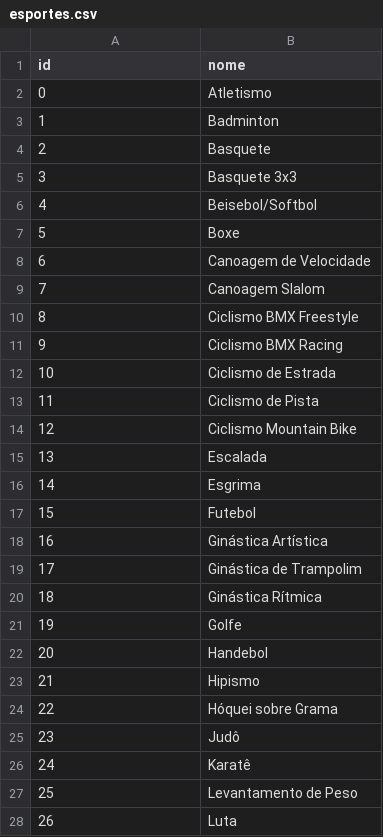
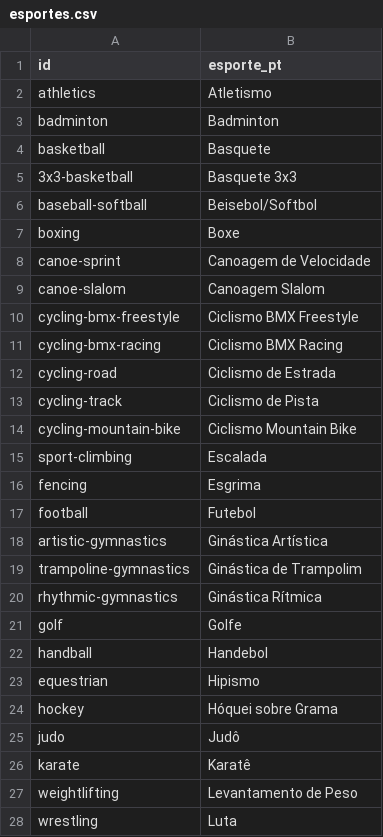
Before and after one commit to JevsJevs/Software-Engineering---MC656-2024-1s, a CSV file: backend/scrapping/esportes.csv, drawn as a sheet; only a part is shown; the diff covers the shown part only.

Commit message:
feat:aggregate event and sports data

```diff
--- a/backend/scrapping/esportes.csv
+++ b/backend/scrapping/esportes.csv
@@ -1,28 +1,28 @@
-id,nome
-0,Atletismo
-1,Badminton
-2,Basquete
-3,Basquete 3x3
-4,Beisebol/Softbol
-5,Boxe
-6,Canoagem de Velocidade
-7,Canoagem Slalom
-8,Ciclismo BMX Freestyle
-9,Ciclismo BMX Racing
-10,Ciclismo de Estrada
-11,Ciclismo de Pista
-12,Ciclismo Mountain Bike
-13,Escalada
-14,Esgrima
-15,Futebol
-16,Ginástica Artística
-17,Ginástica de Trampolim
-18,Ginástica Rítmica
-19,Golfe
-20,Handebol
-21,Hipismo
-22,Hóquei sobre Grama
-23,Judô
-24,Karatê
-25,Levantamento de Peso
-26,Luta
+id,esporte_pt
+athletics,Atletismo
+badminton,Badminton
+basketball,Basquete
+3x3-basketball,Basquete 3x3
+baseball-softball,Beisebol/Softbol
+boxing,Boxe
+canoe-sprint,Canoagem de Velocidade
+canoe-slalom,Canoagem Slalom
+cycling-bmx-freestyle,Ciclismo BMX Freestyle
+cycling-bmx-racing,Ciclismo BMX Racing
+cycling-road,Ciclismo de Estrada
+cycling-track,Ciclismo de Pista
+cycling-mountain-bike,Ciclismo Mountain Bike
+sport-climbing,Escalada
+fencing,Esgrima
+football,Futebol
+artistic-gymnastics,Ginástica Artística
+trampoline-gymnastics,Ginástica de Trampolim
+rhythmic-gymnastics,Ginástica Rítmica
+golf,Golfe
+handball,Handebol
+equestrian,Hipismo
+hockey,Hóquei sobre Grama
+judo,Judô
+karate,Karatê
+weightlifting,Levantamento de Peso
+wrestling,Luta
```
Also changed, not shown: 19 edited cells elsewhere in this file, 5 other files.
